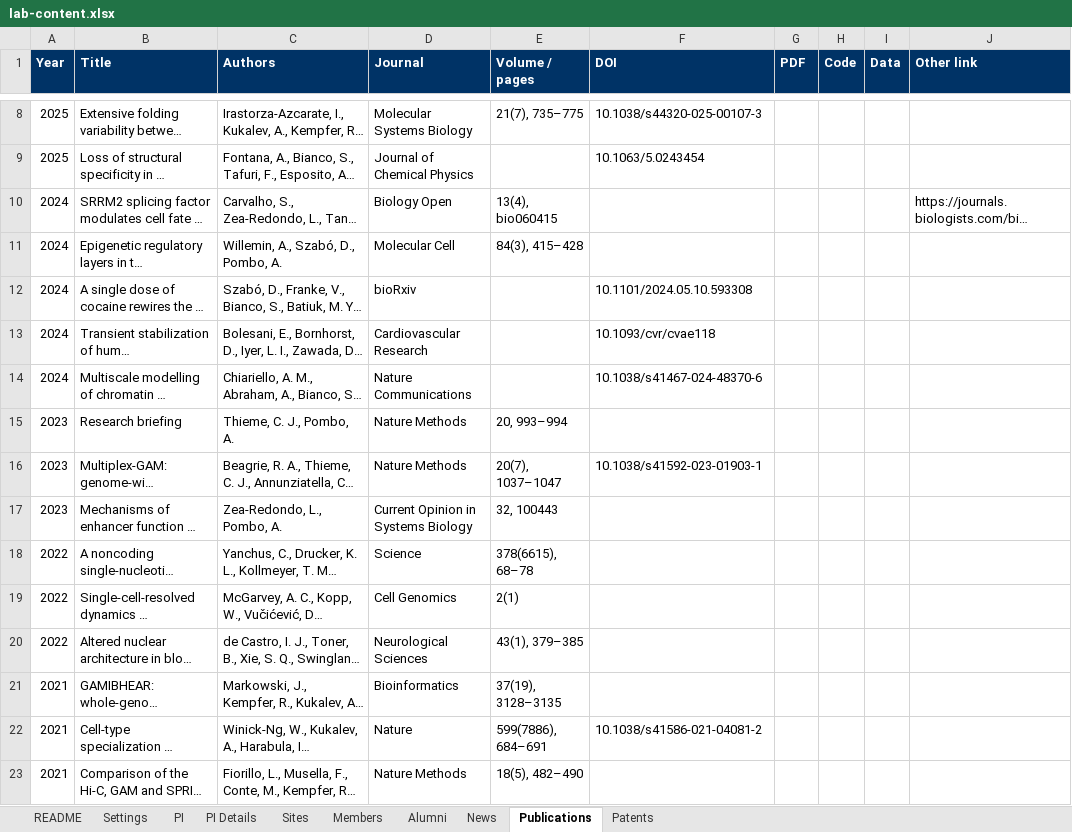
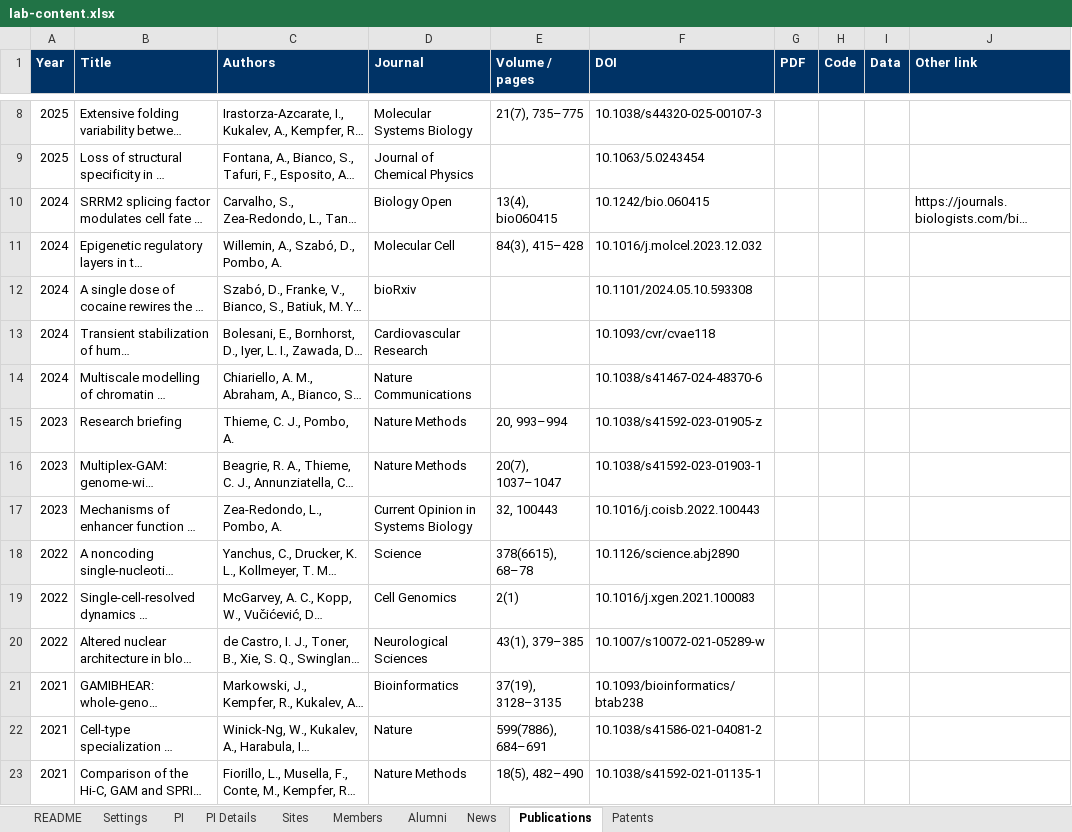
Before and after one commit to pombo-lab/pombo-lab.github.io, an Excel workbook: content/lab-content.xlsx, sheet Publications, drawn as a sheet; only a part is shown, gaps mark what is left out; long unchanged cells end in …; values as stored, in another font and other column widths than the file's, no borders; the diff covers the shown part only; the diff names each change by its address in the sheet, - before the commit and + after, or states it on an @@ line.

Commit message:
Add DOIs for 85 publications
Looked up in Crossref and accepted only when the title, year and
journal or first author matched, or (for 12 harder cases) when the
journal, volume and first page matched exactly. All 98 publications
now link to their DOI.

```diff
--- a/content/lab-content.xlsx (sheet Publications)
+++ b/content/lab-content.xlsx (sheet Publications)
-F10 (DOI): (empty)
+F10 (DOI): 10.1242/bio.060415
-F11 (DOI): (empty)
+F11 (DOI): 10.1016/j.molcel.2023.12.032
-F15 (DOI): (empty)
+F15 (DOI): 10.1038/s41592-023-01905-z
-F17 (DOI): (empty)
+F17 (DOI): 10.1016/j.coisb.2022.100443
-F18 (DOI): (empty)
+F18 (DOI): 10.1126/science.abj2890
-F19 (DOI): (empty)
+F19 (DOI): 10.1016/j.xgen.2021.100083
-F20 (DOI): (empty)
+F20 (DOI): 10.1007/s10072-021-05289-w
-F21 (DOI): (empty)
+F21 (DOI): 10.1093/bioinformatics/btab238
-F23 (DOI): (empty)
+F23 (DOI): 10.1038/s41592-021-01135-1
```
Also changed, not shown: 76 edited cells elsewhere in this sheet.
